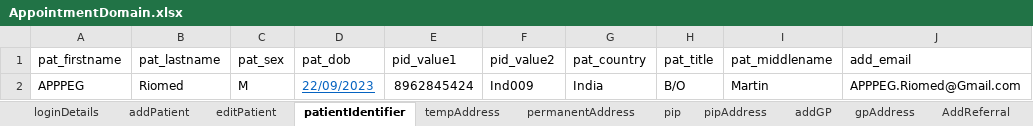
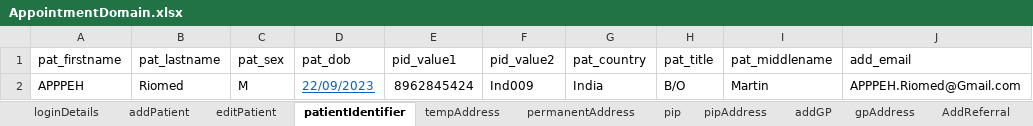
Before and after one commit to manojvyavahare27/C4Automation, an Excel workbook: ExcelFiles/AppointmentDomain.xlsx, sheet patientIdentifier, drawn as a sheet; values as stored, in another font and other column widths than the file's, no borders; the diff names each change by its address in the sheet, - before the commit and + after, or states it on an @@ line.

```diff
--- a/ExcelFiles/AppointmentDomain.xlsx (sheet patientIdentifier)
+++ b/ExcelFiles/AppointmentDomain.xlsx (sheet patientIdentifier)
-A2 (pat_firstname): APPPEG
+A2 (pat_firstname): APPPEH
-J2 (add_email): APPPEG.Riomed@Gmail.com
+J2 (add_email): APPPEH.Riomed@Gmail.com
```
Also changed, not shown: sheet addPatient, sheet editPatient.
